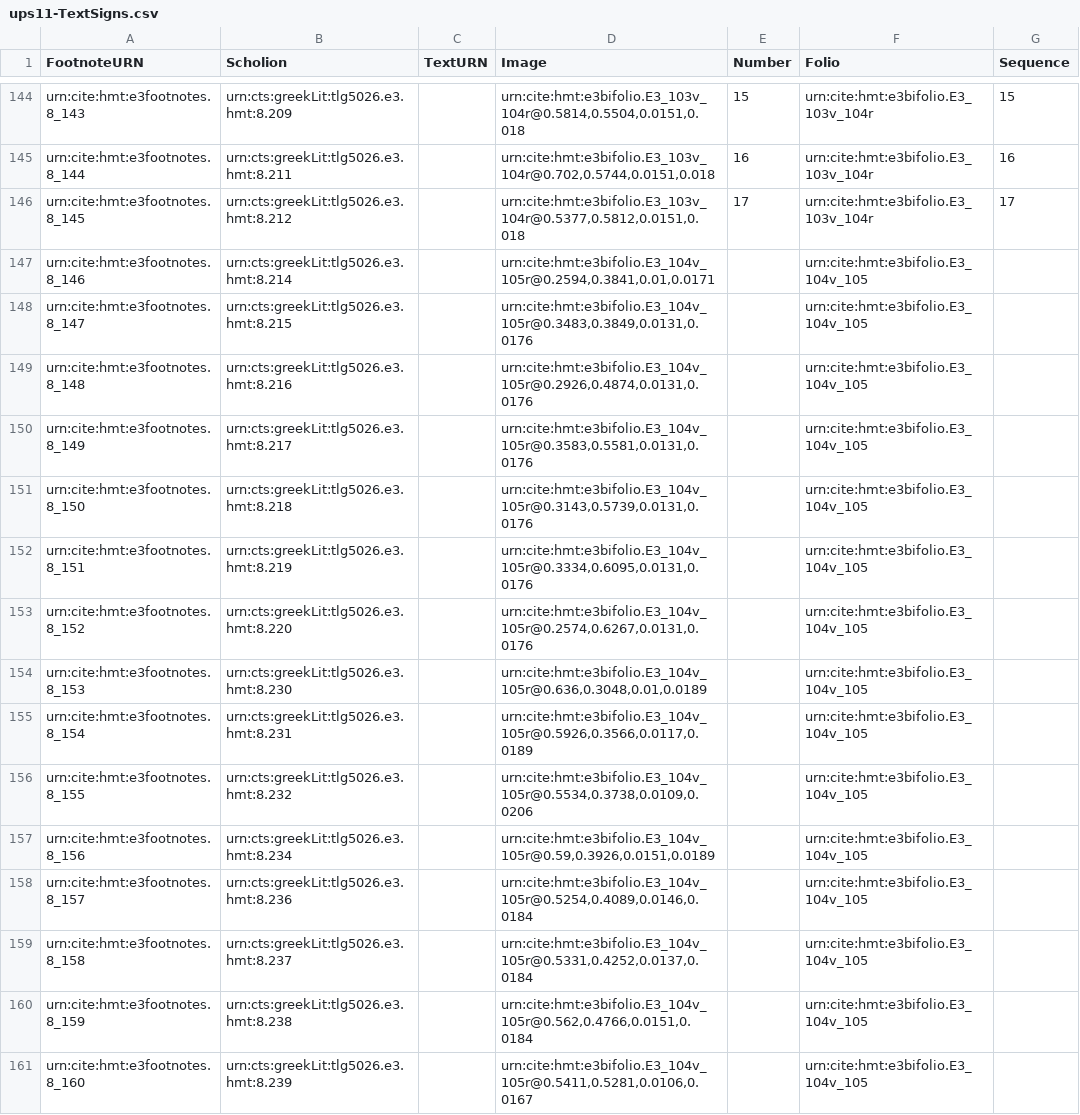
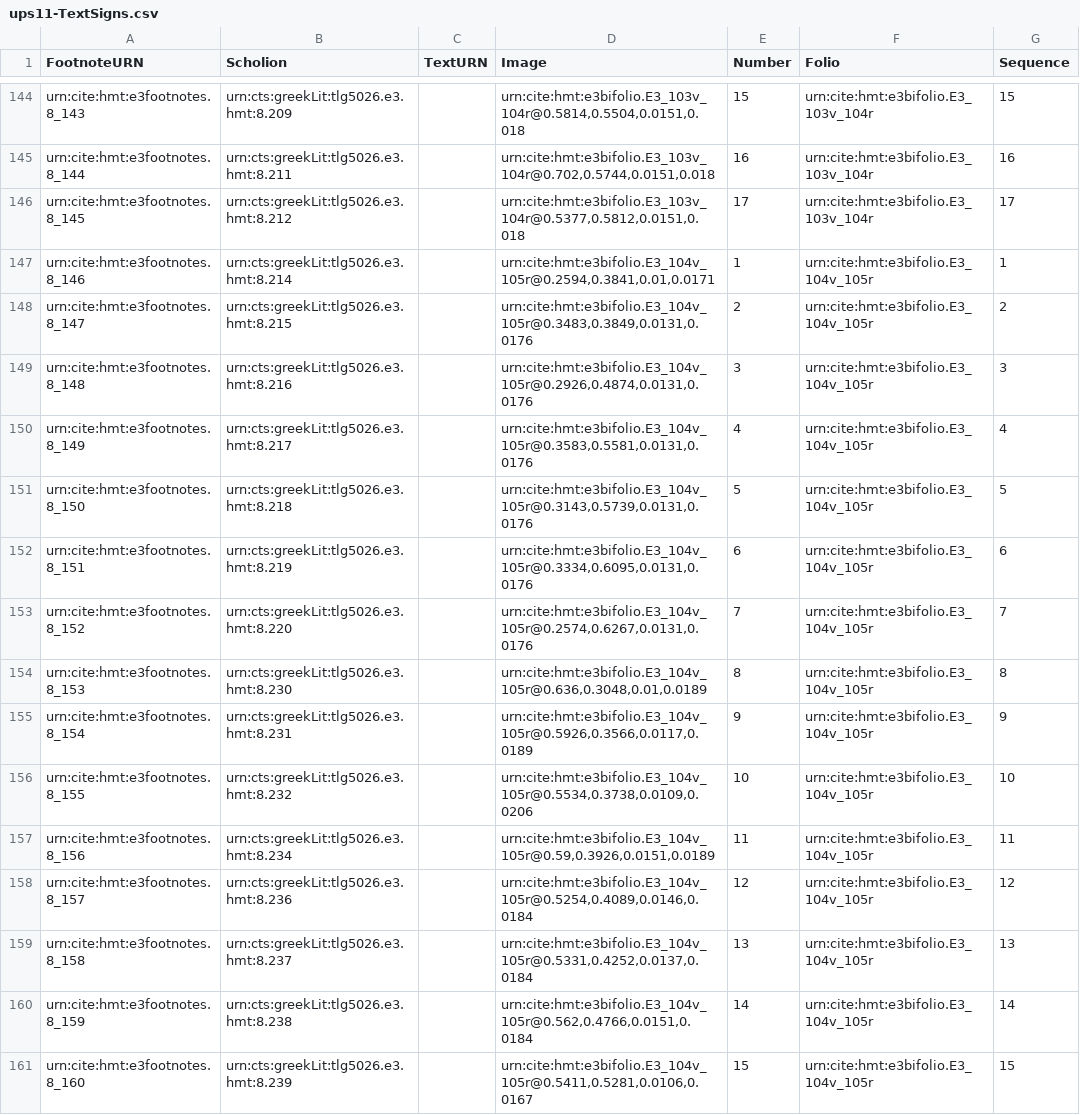
Before and after one commit to hmteditors/hmt-8, a CSV file: collections/ups11-TextSigns.csv, drawn as a sheet; only a part is shown, gaps mark what is left out; the diff covers the shown part only.

Commit message:
Update ups11-TextSigns.csv
numbers and sequence for 104v-105r

```diff
--- a/collections/ups11-TextSigns.csv
+++ b/collections/ups11-TextSigns.csv
@@ -146,16 +146,16 @@ urn:cite:hmt:e3footnotes.8_144,urn:cts:greekLit:tlg5026.e3.hmt:8.211,,"urn:cite:
 urn:cite:hmt:e3footnotes.8_145,urn:cts:greekLit:tlg5026.e3.hmt:8.212,,"urn:cite:hmt:e3bifolio.E3_103v_104r@0.5377,0.5812,0.0151,0.018",17,urn:cite:hmt:e3bifolio.E3_103v_104r,17
-urn:cite:hmt:e3footnotes.8_146,urn:cts:greekLit:tlg5026.e3.hmt:8.214,,"urn:cite:hmt:e3bifolio.E3_104v_105r@0.2594,0.3841,0.01,0.0171",,urn:cite:hmt:e3bifolio.E3_104v_105,
-urn:cite:hmt:e3footnotes.8_147,urn:cts:greekLit:tlg5026.e3.hmt:8.215,,"urn:cite:hmt:e3bifolio.E3_104v_105r@0.3483,0.3849,0.0131,0.0176",,urn:cite:hmt:e3bifolio.E3_104v_105,
-urn:cite:hmt:e3footnotes.8_148,urn:cts:greekLit:tlg5026.e3.hmt:8.216,,"urn:cite:hmt:e3bifolio.E3_104v_105r@0.2926,0.4874,0.0131,0.0176",,urn:cite:hmt:e3bifolio.E3_104v_105,
-urn:cite:hmt:e3footnotes.8_149,urn:cts:greekLit:tlg5026.e3.hmt:8.217,,"urn:cite:hmt:e3bifolio.E3_104v_105r@0.3583,0.5581,0.0131,0.0176",,urn:cite:hmt:e3bifolio.E3_104v_105,
-urn:cite:hmt:e3footnotes.8_150,urn:cts:greekLit:tlg5026.e3.hmt:8.218,,"urn:cite:hmt:e3bifolio.E3_104v_105r@0.3143,0.5739,0.0131,0.0176",,urn:cite:hmt:e3bifolio.E3_104v_105,
-urn:cite:hmt:e3footnotes.8_151,urn:cts:greekLit:tlg5026.e3.hmt:8.219,,"urn:cite:hmt:e3bifolio.E3_104v_105r@0.3334,0.6095,0.0131,0.0176",,urn:cite:hmt:e3bifolio.E3_104v_105,
-urn:cite:hmt:e3footnotes.8_152,urn:cts:greekLit:tlg5026.e3.hmt:8.220,,"urn:cite:hmt:e3bifolio.E3_104v_105r@0.2574,0.6267,0.0131,0.0176",,urn:cite:hmt:e3bifolio.E3_104v_105,
-urn:cite:hmt:e3footnotes.8_153,urn:cts:greekLit:tlg5026.e3.hmt:8.230,,"urn:cite:hmt:e3bifolio.E3_104v_105r@0.636,0.3048,0.01,0.0189",,urn:cite:hmt:e3bifolio.E3_104v_105,
-urn:cite:hmt:e3footnotes.8_154,urn:cts:greekLit:tlg5026.e3.hmt:8.231,,"urn:cite:hmt:e3bifolio.E3_104v_105r@0.5926,0.3566,0.0117,0.0189",,urn:cite:hmt:e3bifolio.E3_104v_105,
-urn:cite:hmt:e3footnotes.8_155,urn:cts:greekLit:tlg5026.e3.hmt:8.232,,"urn:cite:hmt:e3bifolio.E3_104v_105r@0.5534,0.3738,0.0109,0.0206",,urn:cite:hmt:e3bifolio.E3_104v_105,
-urn:cite:hmt:e3footnotes.8_156,urn:cts:greekLit:tlg5026.e3.hmt:8.234,,"urn:cite:hmt:e3bifolio.E3_104v_105r@0.59,0.3926,0.0151,0.0189",,urn:cite:hmt:e3bifolio.E3_104v_105,
-urn:cite:hmt:e3footnotes.8_157,urn:cts:greekLit:tlg5026.e3.hmt:8.236,,"urn:cite:hmt:e3bifolio.E3_104v_105r@0.5254,0.4089,0.0146,0.0184",,urn:cite:hmt:e3bifolio.E3_104v_105,
-urn:cite:hmt:e3footnotes.8_158,urn:cts:greekLit:tlg5026.e3.hmt:8.237,,"urn:cite:hmt:e3bifolio.E3_104v_105r@0.5331,0.4252,0.0137,0.0184",,urn:cite:hmt:e3bifolio.E3_104v_105,
-urn:cite:hmt:e3footnotes.8_159,urn:cts:greekLit:tlg5026.e3.hmt:8.238,,"urn:cite:hmt:e3bifolio.E3_104v_105r@0.562,0.4766,0.0151,0.0184",,urn:cite:hmt:e3bifolio.E3_104v_105,
-urn:cite:hmt:e3footnotes.8_160,urn:cts:greekLit:tlg5026.e3.hmt:8.239,,"urn:cite:hmt:e3bifolio.E3_104v_105r@0.5411,0.5281,0.0106,0.0167",,urn:cite:hmt:e3bifolio.E3_104v_105,
+urn:cite:hmt:e3footnotes.8_146,urn:cts:greekLit:tlg5026.e3.hmt:8.214,,"urn:cite:hmt:e3bifolio.E3_104v_105r@0.2594,0.3841,0.01,0.0171",1,urn:cite:hmt:e3bifolio.E3_104v_105r,1
+urn:cite:hmt:e3footnotes.8_147,urn:cts:greekLit:tlg5026.e3.hmt:8.215,,"urn:cite:hmt:e3bifolio.E3_104v_105r@0.3483,0.3849,0.0131,0.0176",2,urn:cite:hmt:e3bifolio.E3_104v_105r,2
+urn:cite:hmt:e3footnotes.8_148,urn:cts:greekLit:tlg5026.e3.hmt:8.216,,"urn:cite:hmt:e3bifolio.E3_104v_105r@0.2926,0.4874,0.0131,0.0176",3,urn:cite:hmt:e3bifolio.E3_104v_105r,3
+urn:cite:hmt:e3footnotes.8_149,urn:cts:greekLit:tlg5026.e3.hmt:8.217,,"urn:cite:hmt:e3bifolio.E3_104v_105r@0.3583,0.5581,0.0131,0.0176",4,urn:cite:hmt:e3bifolio.E3_104v_105r,4
+urn:cite:hmt:e3footnotes.8_150,urn:cts:greekLit:tlg5026.e3.hmt:8.218,,"urn:cite:hmt:e3bifolio.E3_104v_105r@0.3143,0.5739,0.0131,0.0176",5,urn:cite:hmt:e3bifolio.E3_104v_105r,5
+urn:cite:hmt:e3footnotes.8_151,urn:cts:greekLit:tlg5026.e3.hmt:8.219,,"urn:cite:hmt:e3bifolio.E3_104v_105r@0.3334,0.6095,0.0131,0.0176",6,urn:cite:hmt:e3bifolio.E3_104v_105r,6
+urn:cite:hmt:e3footnotes.8_152,urn:cts:greekLit:tlg5026.e3.hmt:8.220,,"urn:cite:hmt:e3bifolio.E3_104v_105r@0.2574,0.6267,0.0131,0.0176",7,urn:cite:hmt:e3bifolio.E3_104v_105r,7
+urn:cite:hmt:e3footnotes.8_153,urn:cts:greekLit:tlg5026.e3.hmt:8.230,,"urn:cite:hmt:e3bifolio.E3_104v_105r@0.636,0.3048,0.01,0.0189",8,urn:cite:hmt:e3bifolio.E3_104v_105r,8
+urn:cite:hmt:e3footnotes.8_154,urn:cts:greekLit:tlg5026.e3.hmt:8.231,,"urn:cite:hmt:e3bifolio.E3_104v_105r@0.5926,0.3566,0.0117,0.0189",9,urn:cite:hmt:e3bifolio.E3_104v_105r,9
+urn:cite:hmt:e3footnotes.8_155,urn:cts:greekLit:tlg5026.e3.hmt:8.232,,"urn:cite:hmt:e3bifolio.E3_104v_105r@0.5534,0.3738,0.0109,0.0206",10,urn:cite:hmt:e3bifolio.E3_104v_105r,10
+urn:cite:hmt:e3footnotes.8_156,urn:cts:greekLit:tlg5026.e3.hmt:8.234,,"urn:cite:hmt:e3bifolio.E3_104v_105r@0.59,0.3926,0.0151,0.0189",11,urn:cite:hmt:e3bifolio.E3_104v_105r,11
+urn:cite:hmt:e3footnotes.8_157,urn:cts:greekLit:tlg5026.e3.hmt:8.236,,"urn:cite:hmt:e3bifolio.E3_104v_105r@0.5254,0.4089,0.0146,0.0184",12,urn:cite:hmt:e3bifolio.E3_104v_105r,12
+urn:cite:hmt:e3footnotes.8_158,urn:cts:greekLit:tlg5026.e3.hmt:8.237,,"urn:cite:hmt:e3bifolio.E3_104v_105r@0.5331,0.4252,0.0137,0.0184",13,urn:cite:hmt:e3bifolio.E3_104v_105r,13
+urn:cite:hmt:e3footnotes.8_159,urn:cts:greekLit:tlg5026.e3.hmt:8.238,,"urn:cite:hmt:e3bifolio.E3_104v_105r@0.562,0.4766,0.0151,0.0184",14,urn:cite:hmt:e3bifolio.E3_104v_105r,14
+urn:cite:hmt:e3footnotes.8_160,urn:cts:greekLit:tlg5026.e3.hmt:8.239,,"urn:cite:hmt:e3bifolio.E3_104v_105r@0.5411,0.5281,0.0106,0.0167",15,urn:cite:hmt:e3bifolio.E3_104v_105r,15
```
Also changed, not shown: 9 edited cells elsewhere in this file.
